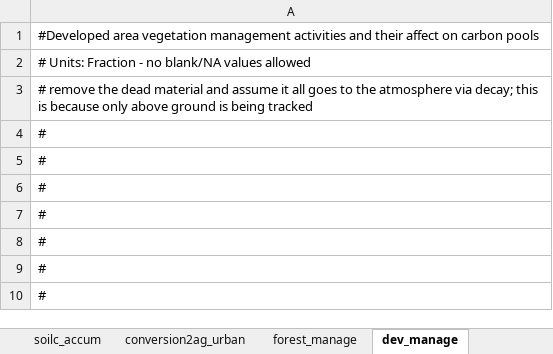
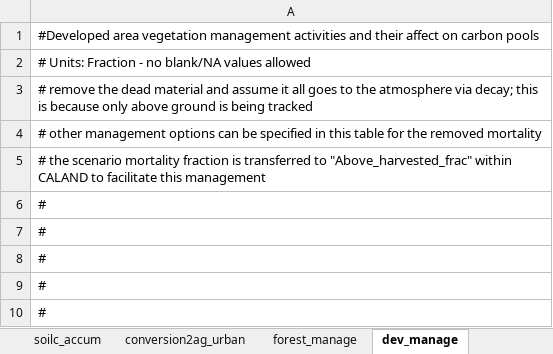
Before and after one commit to aldivi/caland, an Excel workbook: raw_data/parameter_headers.xlsx, sheet dev_manage, drawn as a sheet; values as stored, in another font and other column widths than the file's, no borders; the diff names each change by its address in the sheet, - before the commit and + after, or states it on an @@ line.

Commit message:
I believe this is fully functioning version 2. Fixes: forest management inputs, wildfire and managed area outputs, developed_all mortality and dead removal, fire intensity is now fire severity. Added: per managed area diagnostics for use by individual practice simulations; rangeland compost long-term effects last as many years as the repeat period; forest management effects last 35 years. Removed: soil c accumulation adjustment due to forest management (changed in the input parameter file)

```diff
--- a/raw_data/parameter_headers.xlsx (sheet dev_manage)
+++ b/raw_data/parameter_headers.xlsx (sheet dev_manage)
-A4: #
+A4: # other management options can be specified in this table for the removed mortality
-A5: #
+A5: # the scenario mortality fraction is transferred to "Above_harvested_frac" within CALAND to facilitate this management
```
Also changed, not shown: sheet forest_manage, sheet ag_manage, sheet conversion2ag_urban, inputs/BaseProtect_HighManage_frst2Xmort_fire.xlsx, inputs/BaseProtect_LowManage_frst2Xmort_fire.xlsx, 12 other files.
